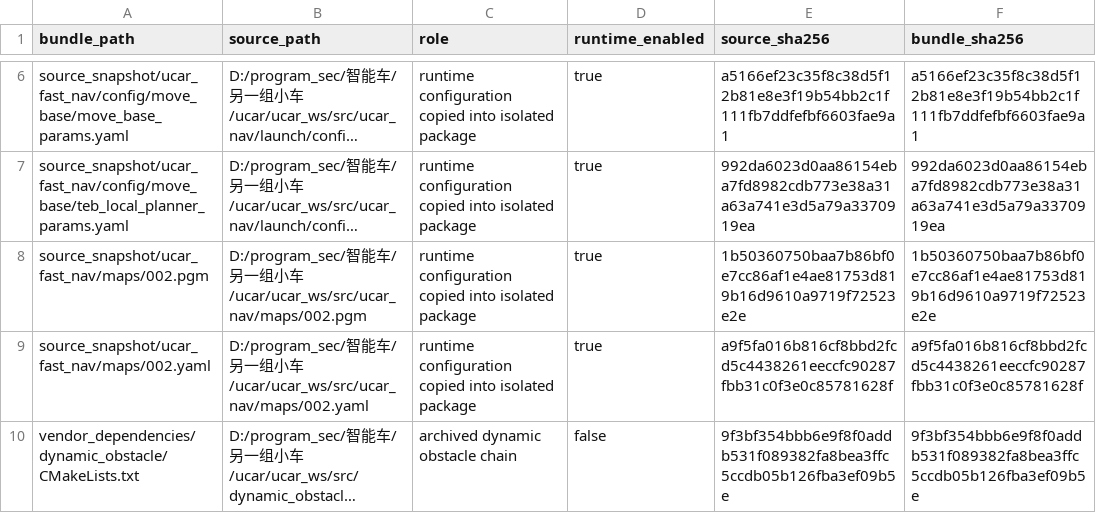
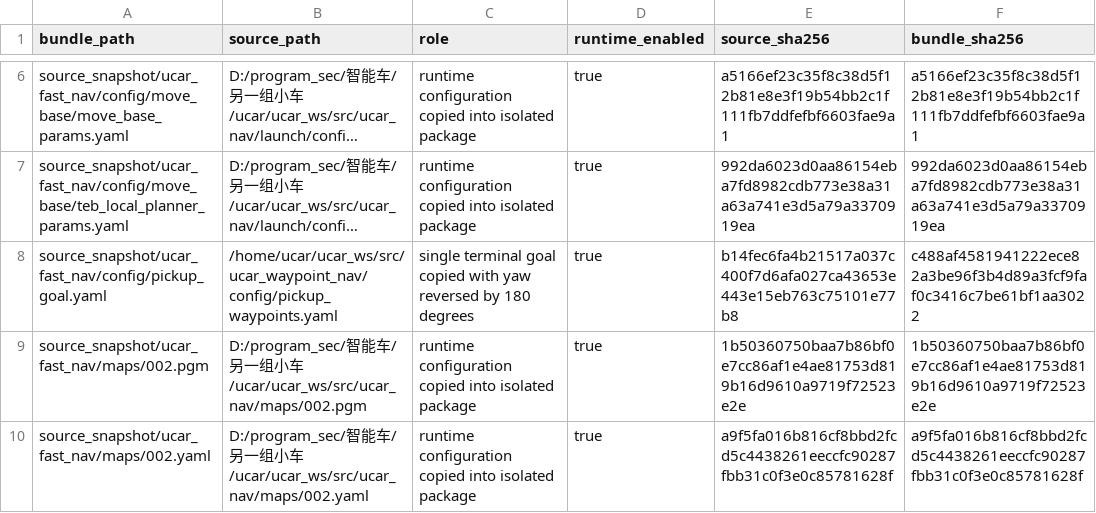
Before and after one commit to wistfully-maker/car, a CSV file: navigation_vendor_bundle/manifest/source-map.csv, drawn as a sheet; only a part is shown, gaps mark what is left out; the shorter side is filled out with more unchanged rows; long unchanged cells end in …; the diff names each change by its address in the sheet, - before the commit and + after, or states it on an @@ line.

Commit message:
feat: add reversed pickup observation goal

```diff
--- a/navigation_vendor_bundle/manifest/source-map.csv
+++ b/navigation_vendor_bundle/manifest/source-map.csv
+row 8: source_snapshot/ucar_fast_nav/config/pickup_goal.yaml | /home/ucar/ucar_ws/src/ucar_waypoint_nav/config/pickup_waypoints.yaml | single terminal goal copied with yaw reversed by 180 degrees | true | b14fec6fa4b21517a037c400f7d6afa027ca43653e443e15eb763c75101e77b8 | c488af4581941222ece82a3be96f3b4d89a3fcf9faf0c3416c7be61bf1aa3022
```
Also changed, not shown: 7 other files.
